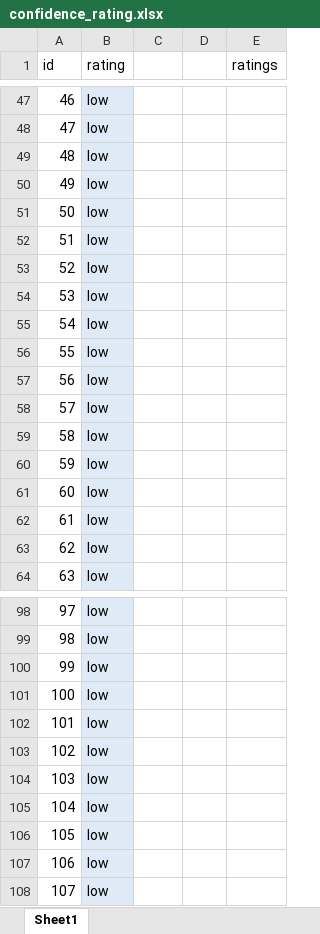
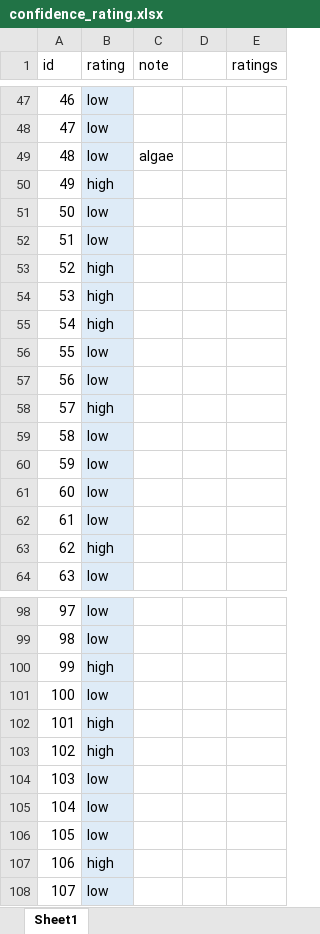
Before and after one commit to octo-weilian/mapping-wetlands, an Excel workbook: data/sample/accuracy_assesment/confidence_rating.xlsx, sheet Sheet1, drawn as a sheet; only a part is shown, gaps mark what is left out; values as stored, in another font and other column widths than the file's, no borders; table styles not drawn; the diff covers the shown part only; the diff names each change by its address in the sheet, - before the commit and + after, or states it on an @@ line.

```diff
--- a/data/sample/accuracy_assesment/confidence_rating.xlsx (sheet Sheet1)
+++ b/data/sample/accuracy_assesment/confidence_rating.xlsx (sheet Sheet1)
-C1: (empty)
+C1: note
-C49 (note): (empty)
+C49 (note): algae
-B50 (rating): low
+B50 (rating): high
-B53:B55 (rating): low
+B53:B55 (rating): high
-B58 (rating): low
+B58 (rating): high
-B63 (rating): low
+B63 (rating): high
-B100 (rating): low
+B100 (rating): high
-B102:B103 (rating): low
+B102:B103 (rating): high
-B107 (rating): low
+B107 (rating): high
```
Also changed, not shown: 40 edited cells elsewhere in this sheet, 4 other files.
